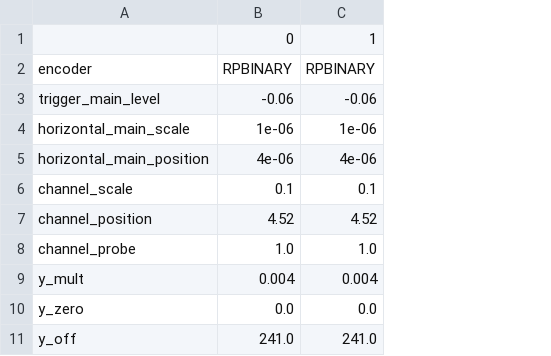
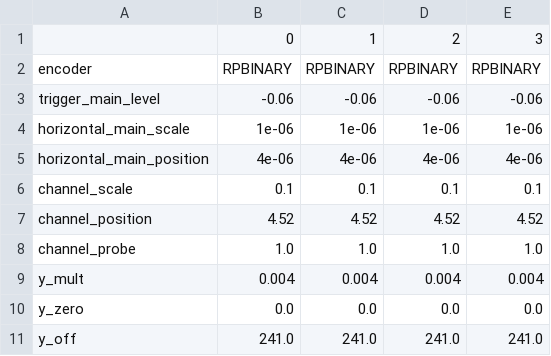
Before and after one commit to jhapreis/MuonDecay, a CSV file: Data/muondecay/output.csv, drawn as a sheet; the diff names each change by its address in the sheet, - before the commit and + after, or states it on an @@ line.

Commit message:
muondecay analysis: approx. 20,000 events

```diff
--- a/Data/muondecay/output.csv
+++ b/Data/muondecay/output.csv
+column D, rows 1-11: 2 | RPBINARY | -0.06 | 1e-06 | 4e-06 | 0.1 | 4.52 | 1.0 | 0.004 | 0.0 | 241.0
+column E, rows 1-11: 3 | RPBINARY | -0.06 | 1e-06 | 4e-06 | 0.1 | 4.52 | 1.0 | 0.004 | 0.0 | 241.0
```
Also changed, not shown: 26 other files.
